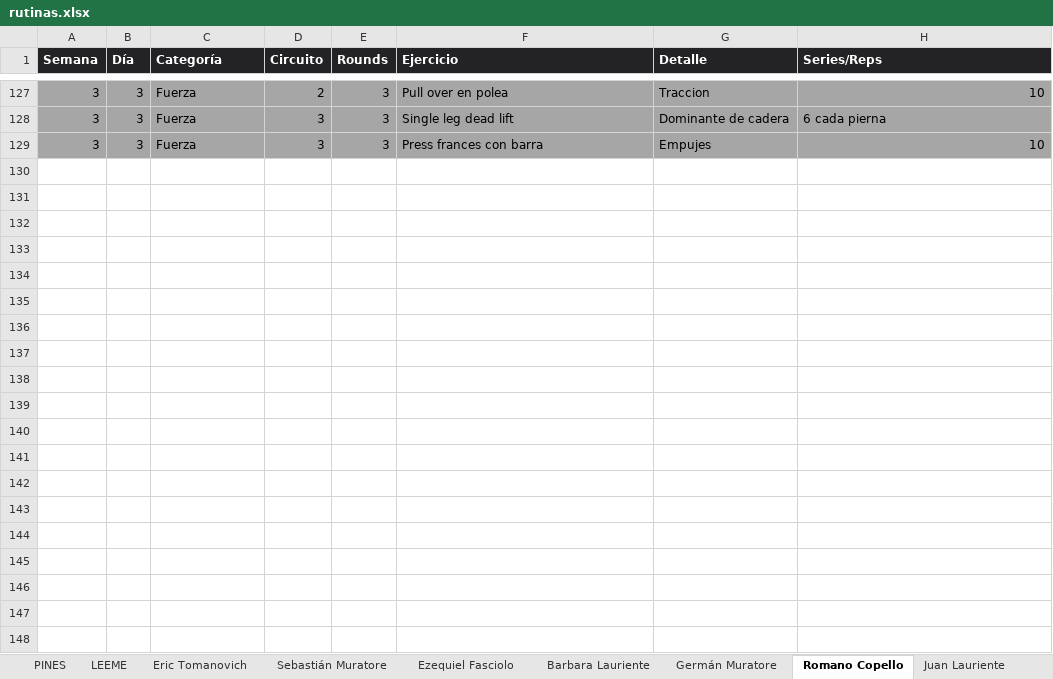
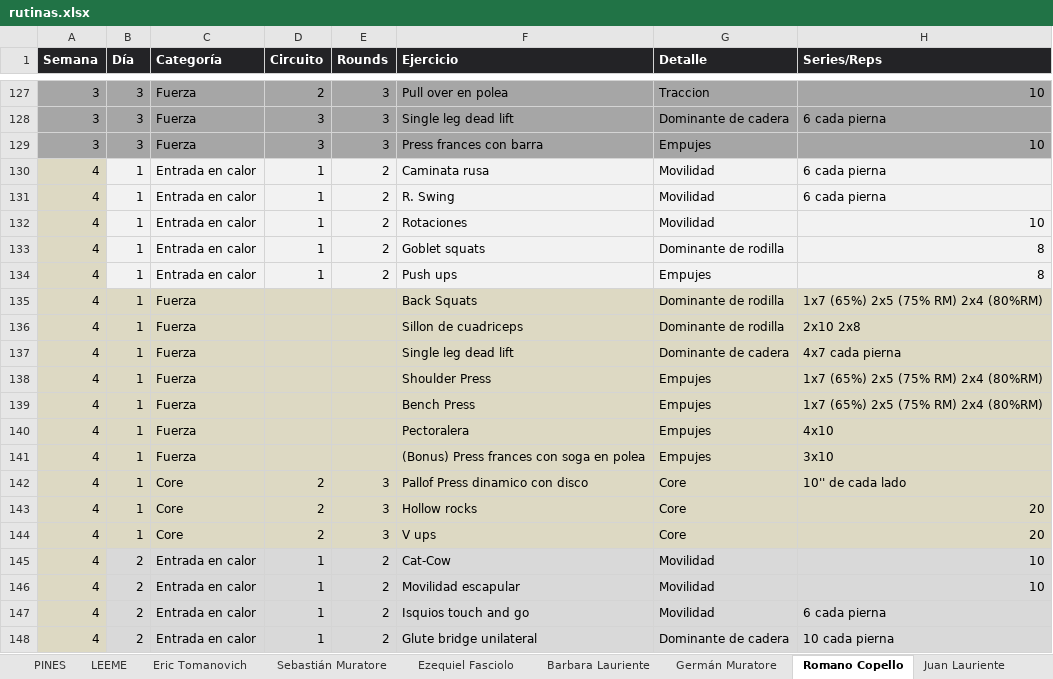
Before and after one commit to erictomanovich-web/profe.eric.app, an Excel workbook: pwa/rutinas.xlsx, sheet Romano Copello, drawn as a sheet; only a part is shown, gaps mark what is left out; values as stored, in another font and other column widths than the file's, no borders; the diff covers the shown part only; the diff names each change by its address in the sheet, - before the commit and + after, or states it on an @@ line.

```diff
--- a/pwa/rutinas.xlsx (sheet Romano Copello)
+++ b/pwa/rutinas.xlsx (sheet Romano Copello)
+row 130: 4 | 1 | Entrada en calor | 1 | 2 | Caminata rusa | Movilidad | 6 cada pierna
+row 131: 4 | 1 | Entrada en calor | 1 | 2 | R. Swing | Movilidad | 6 cada pierna
+row 132: 4 | 1 | Entrada en calor | 1 | 2 | Rotaciones | Movilidad | 10
+row 133: 4 | 1 | Entrada en calor | 1 | 2 | Goblet squats | Dominante de rodilla | 8
+row 134: 4 | 1 | Entrada en calor | 1 | 2 | Push ups | Empujes | 8
+row 135: 4 | 1 | Fuerza |  |  | Back Squats | Dominante de rodilla | 1x7 (65%) 2x5 (75% RM) 2x4 (80%RM)
+row 136: 4 | 1 | Fuerza |  |  | Sillon de cuadriceps | Dominante de rodilla | 2x10 2x8
+row 137: 4 | 1 | Fuerza |  |  | Single leg dead lift | Dominante de cadera | 4x7 cada pierna
+row 138: 4 | 1 | Fuerza |  |  | Shoulder Press | Empujes | 1x7 (65%) 2x5 (75% RM) 2x4 (80%RM)
+row 139: 4 | 1 | Fuerza |  |  | Bench Press | Empujes | 1x7 (65%) 2x5 (75% RM) 2x4 (80%RM)
+row 140: 4 | 1 | Fuerza |  |  | Pectoralera | Empujes | 4x10
+row 141: 4 | 1 | Fuerza |  |  | (Bonus) Press frances con soga en polea | Empujes | 3x10
+row 142: 4 | 1 | Core | 2 | 3 | Pallof Press dinamico con disco | Core | 10'' de cada lado
+row 143: 4 | 1 | Core | 2 | 3 | Hollow rocks | Core | 20
+row 144: 4 | 1 | Core | 2 | 3 | V ups | Core | 20
+row 145: 4 | 2 | Entrada en calor | 1 | 2 | Cat-Cow | Movilidad | 10
+row 146: 4 | 2 | Entrada en calor | 1 | 2 | Movilidad escapular | Movilidad | 10
+row 147: 4 | 2 | Entrada en calor | 1 | 2 | Isquios touch and go | Movilidad | 6 cada pierna
+row 148: 4 | 2 | Entrada en calor | 1 | 2 | Glute bridge unilateral | Dominante de cadera | 10 cada pierna
```
Also changed, not shown: 24 added rows elsewhere in this sheet, sheet Rocio Duchi, sheet Germán Muratore, sheet Sebastián Muratore, sheet Ezequiel Fasciolo, sheet Josefina Pellejero, sheet Eric Tomanovich, 1 more sheet, pwa/videos.xlsx.
